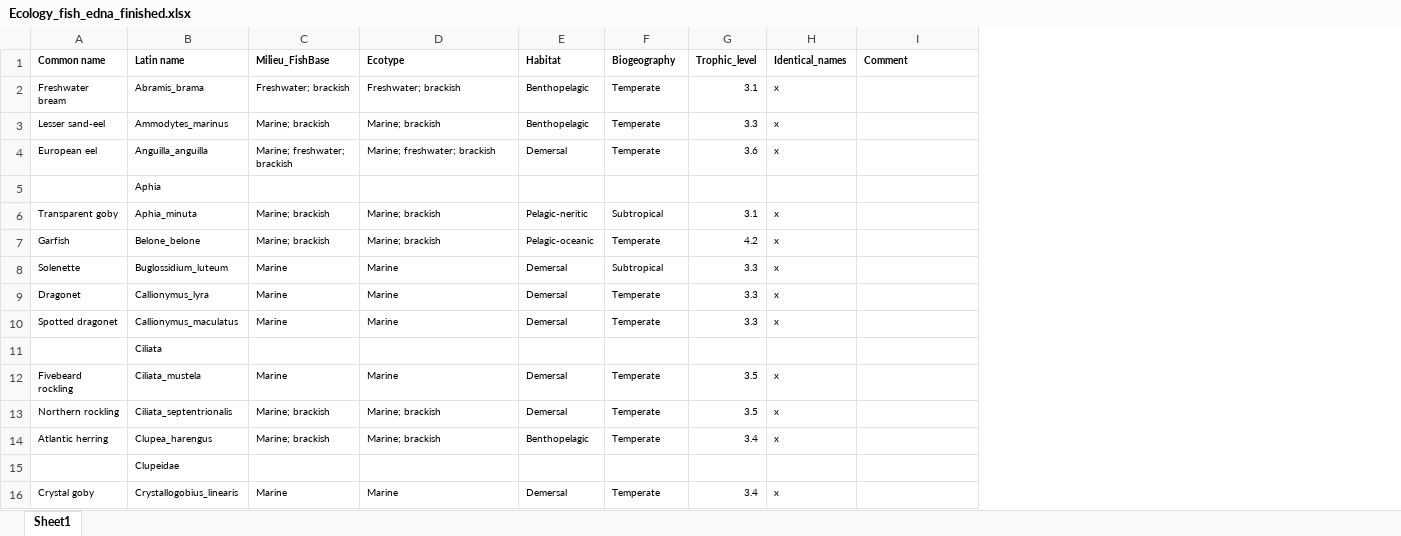
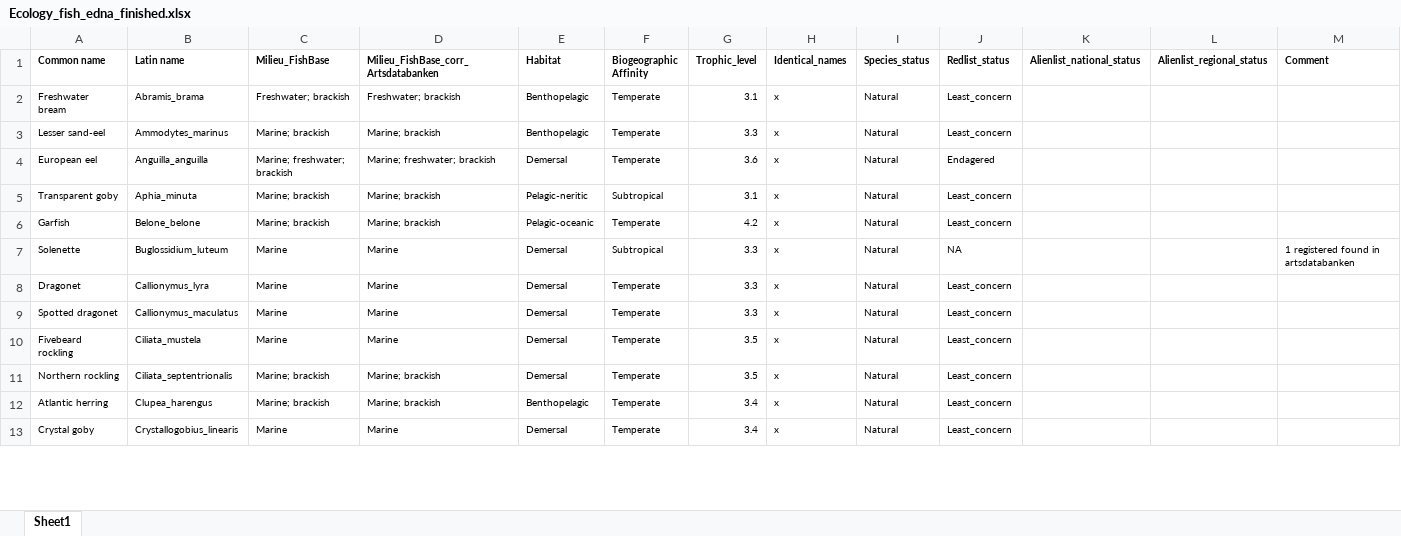
Before and after one commit to alper1976/edna_citizen, an Excel workbook: data/Ecology_fish_edna_finished.xlsx, sheet Sheet1, drawn as a sheet; only a part is shown; values as stored, in another font and other column widths than the file's, no borders; removed rows and columns are numbered as before the commit, all else as after; the diff covers the shown part only; the diff names each change by its address in the sheet, - before the commit and + after, or states it on an @@ line.

Commit message:
Corrected file.
Contains metadata for invasive species status, IUCN status, milieu ++.
May contain some extra species, which was not removed after the new species table, but should not be any issues.

```diff
--- a/data/Ecology_fish_edna_finished.xlsx (sheet Sheet1)
+++ b/data/Ecology_fish_edna_finished.xlsx (sheet Sheet1)
+column I (Species_status), rows 2-13: all Natural
+column J (Redlist_status), rows 2-13: Least_concern | Least_concern | Endagered | Least_concern | Least_concern | NA | Least_concern | Least_concern | Least_concern | Least_concern | Least_concern | Least_concern
+column K (Alienlist_national_status), empty
+column L (Alienlist_regional_status), empty
-D1: Ecotype
+D1: Milieu_FishBase_corr_Artsdatabanken
-F1: Biogeography
+F1: Biogeographic Affinity
-row 5:  | Aphia
-M7 (Comment): (empty)
+M7 (Comment): 1 registered found in artsdatabanken
-row 11:  | Ciliata
-row 15:  | Clupeidae
```
Also changed, not shown: 14 removed rows, 18 edited cells and cell formats elsewhere in this sheet.
